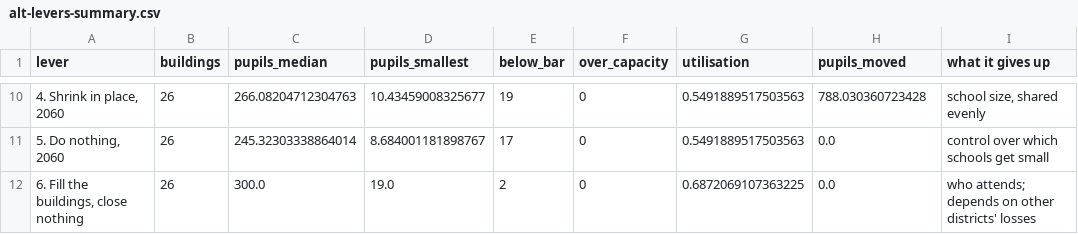
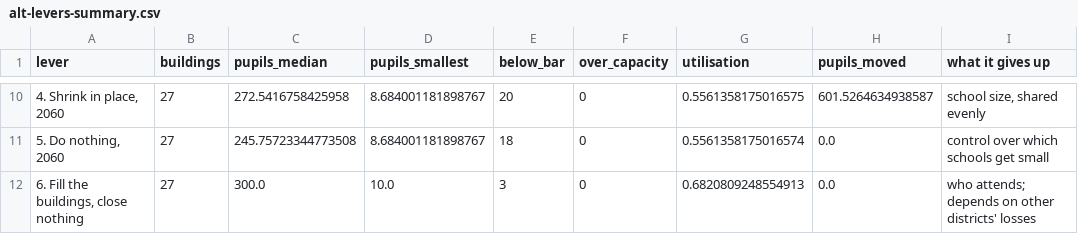
Before and after one commit to brianckeegan/charting-boulder, a CSV file: 2026-10-alternatives/output/alt-levers-summary.csv, drawn as a sheet; only a part is shown, gaps mark what is left out; the diff covers the shown part only.

```diff
--- a/2026-10-alternatives/output/alt-levers-summary.csv
+++ b/2026-10-alternatives/output/alt-levers-summary.csv
@@ -10,3 +10,3 @@ lever,buildings,pupils_median,pupils_smallest,below_bar,over_capacity,utilisatio
-"4. Shrink in place, 2060",26,266.08204712304763,10.43459008325677,19,0,0.5491889517503563,788.030360723428,"school size, shared evenly"
-"5. Do nothing, 2060",26,245.32303338864014,8.684001181898767,17,0,0.5491889517503563,0.0,control over which schools get small
-"6. Fill the buildings, close nothing",26,300.0,19.0,2,0,0.6872069107363225,0.0,who attends; depends on other districts' losses
+"4. Shrink in place, 2060",27,272.5416758425958,8.684001181898767,20,0,0.5561358175016575,601.5264634938587,"school size, shared evenly"
+"5. Do nothing, 2060",27,245.75723344773508,8.684001181898767,18,0,0.5561358175016574,0.0,control over which schools get small
+"6. Fill the buildings, close nothing",27,300.0,10.0,3,0,0.6820809248554913,0.0,who attends; depends on other districts' losses
```
Also changed, not shown: 1 added row, 1 removed row and 34 edited cells elsewhere in this file, 2026-10-alternatives/output/alt-attendance-areas.csv, 2026-10-alternatives/output/alt-oe-change.csv, 33 other files.
